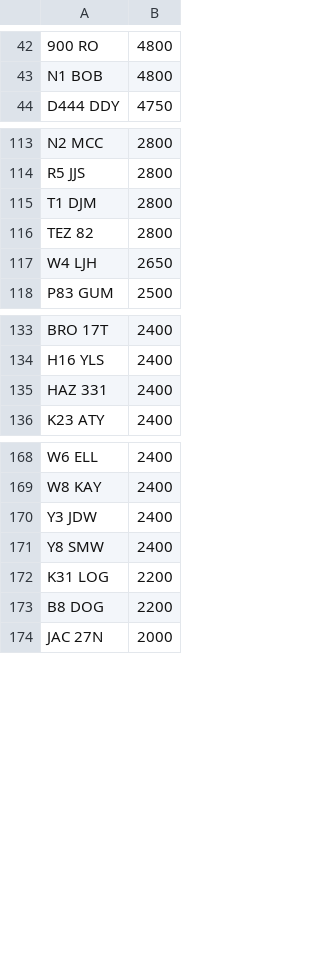
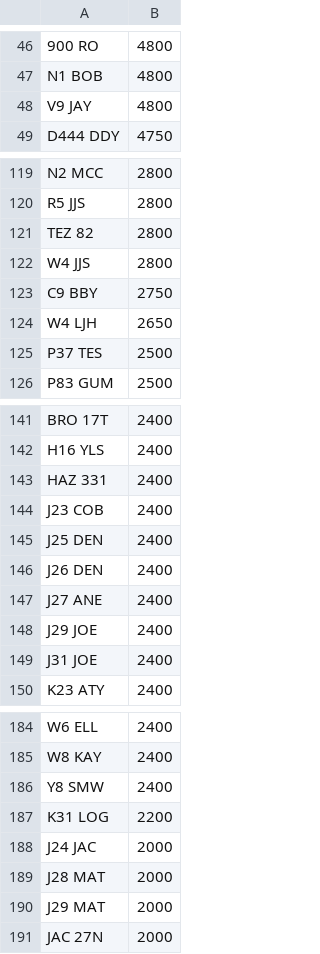
Before and after one commit to martinsumner/simplyreg, a CSV file: csv/T12ADE_PLUSVAT_380.csv, drawn as a sheet; only a part is shown, gaps mark what is left out; removed rows and columns are numbered as before the commit, all else as after; the diff covers the shown part only; the diff names each change by its address in the sheet, - before the commit and + after, or states it on an @@ line.

Commit message:
Update T12ADE_PLUSVAT_380.csv

```diff
--- a/csv/T12ADE_PLUSVAT_380.csv
+++ b/csv/T12ADE_PLUSVAT_380.csv
+row 48: V9 JAY | 4800
-row 115: T1 DJM | 2800
+row 122: W4 JJS | 2800
+row 123: C9 BBY | 2750
+row 125: P37 TES | 2500
+row 144: J23 COB | 2400
+row 145: J25 DEN | 2400
+row 146: J26 DEN | 2400
+row 147: J27 ANE | 2400
+row 148: J29 JOE | 2400
+row 149: J31 JOE | 2400
-row 170: Y3 JDW | 2400
-row 173: B8 DOG | 2200
+row 188: J24 JAC | 2000
+row 189: J28 MAT | 2000
+row 190: J29 MAT | 2000
```
Also changed, not shown: 11 added rows and 3 removed rows elsewhere in this file.
